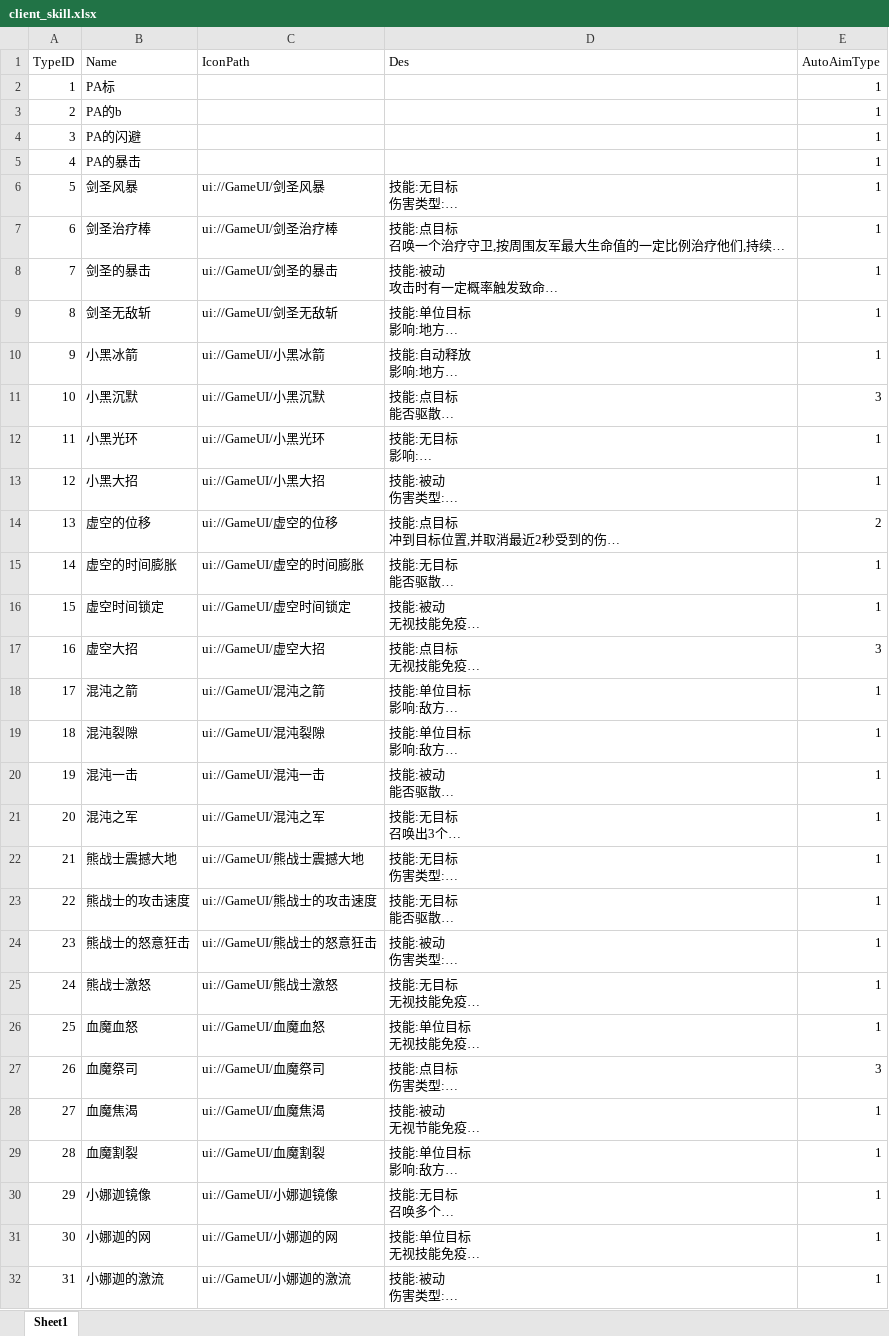
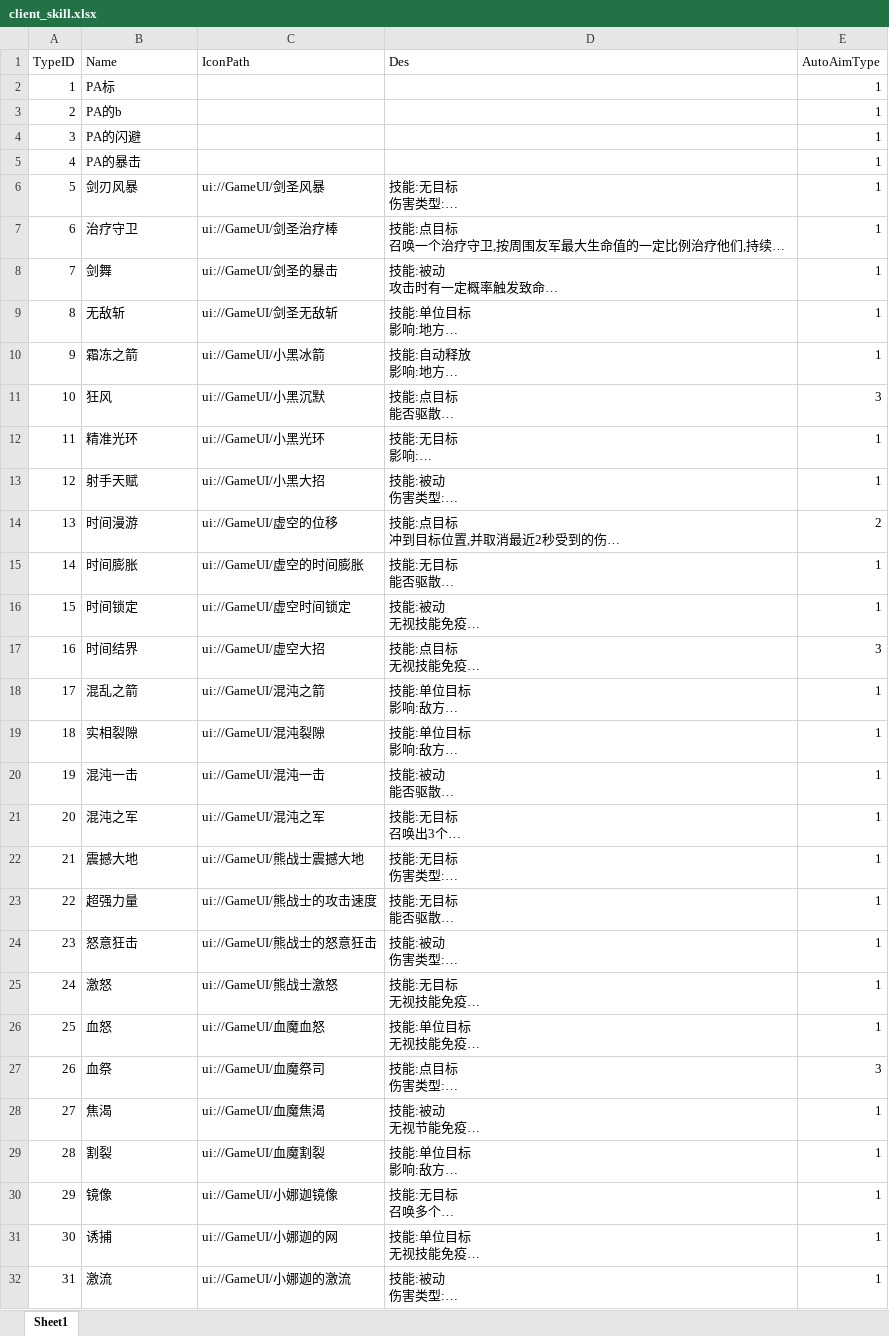
Before and after one commit to chenyang6534/dotanet_client, an Excel workbook: Excel/client_skill.xlsx, sheet Sheet1, drawn as a sheet; only a part is shown; long unchanged cells end in …; values as stored, in another font and other column widths than the file's, no borders; the diff covers the shown part only; the diff names each change by its address in the sheet, - before the commit and + after, or states it on an @@ line.

```diff
--- a/Excel/client_skill.xlsx (sheet Sheet1)
+++ b/Excel/client_skill.xlsx (sheet Sheet1)
-B6 (Name): 剑圣风暴
+B6 (Name): 剑刃风暴
-B7 (Name): 剑圣治疗棒
+B7 (Name): 治疗守卫
-B8 (Name): 剑圣的暴击
+B8 (Name): 剑舞
-B9 (Name): 剑圣无敌斩
+B9 (Name): 无敌斩
-B10 (Name): 小黑冰箭
+B10 (Name): 霜冻之箭
-B11 (Name): 小黑沉默
+B11 (Name): 狂风
-B12 (Name): 小黑光环
+B12 (Name): 精准光环
-B13 (Name): 小黑大招
+B13 (Name): 射手天赋
-B14 (Name): 虚空的位移
+B14 (Name): 时间漫游
-B15 (Name): 虚空的时间膨胀
+B15 (Name): 时间膨胀
-B16 (Name): 虚空时间锁定
+B16 (Name): 时间锁定
-B17 (Name): 虚空大招
+B17 (Name): 时间结界
-B18 (Name): 混沌之箭
+B18 (Name): 混乱之箭
-B19 (Name): 混沌裂隙
+B19 (Name): 实相裂隙
-B22 (Name): 熊战士震撼大地
+B22 (Name): 震撼大地
-B23 (Name): 熊战士的攻击速度
+B23 (Name): 超强力量
-B24 (Name): 熊战士的怒意狂击
+B24 (Name): 怒意狂击
-B25 (Name): 熊战士激怒
+B25 (Name): 激怒
-B26 (Name): 血魔血怒
+B26 (Name): 血怒
-B27 (Name): 血魔祭司
+B27 (Name): 血祭
-B28 (Name): 血魔焦渴
+B28 (Name): 焦渴
-B29 (Name): 血魔割裂
+B29 (Name): 割裂
-B30 (Name): 小娜迦镜像
+B30 (Name): 镜像
-B31 (Name): 小娜迦的网
+B31 (Name): 诱捕
-B32 (Name): 小娜迦的激流
+B32 (Name): 激流
```
Also changed, not shown: 41 edited cells elsewhere in this sheet.
